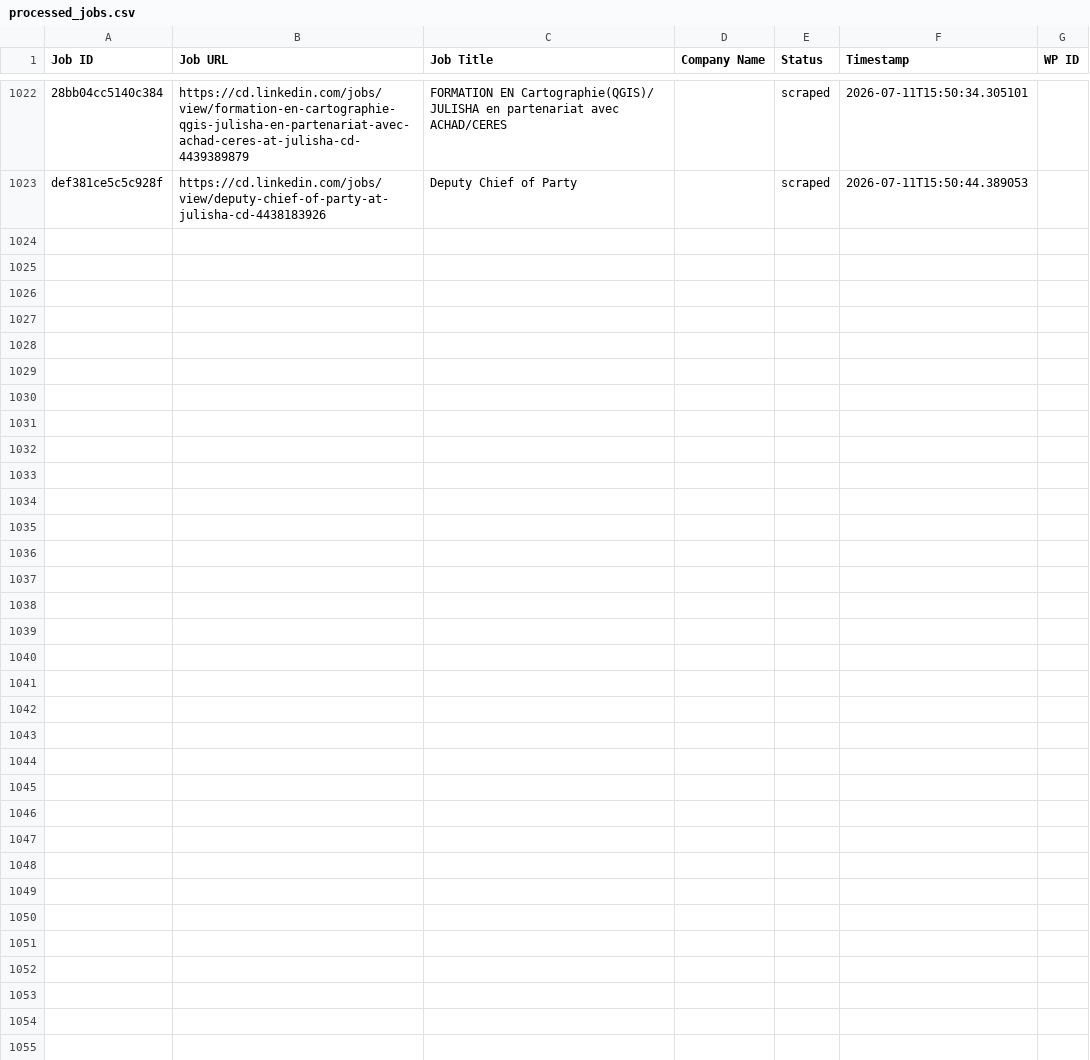
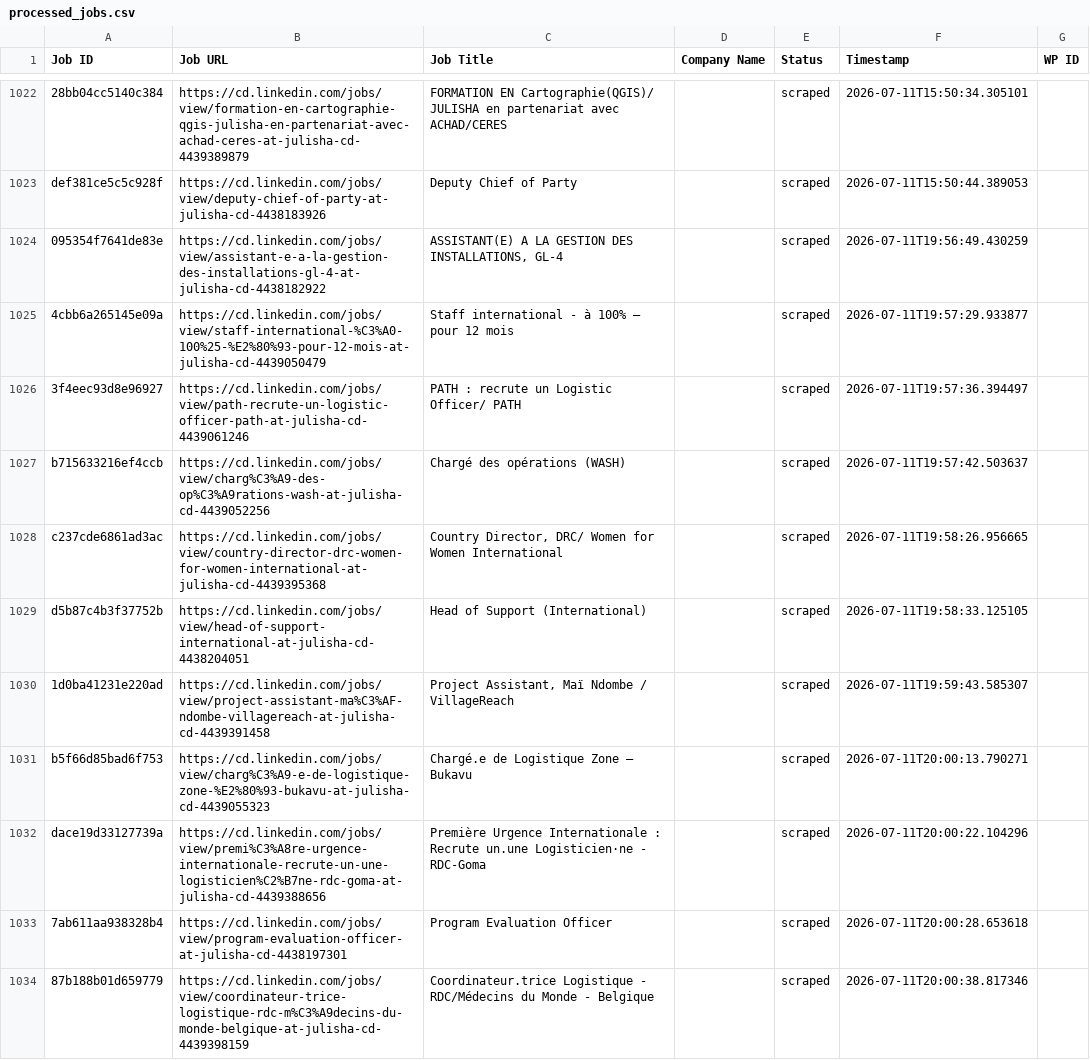
Before and after one commit to vindoky/cg, a CSV file: processed_jobs.csv, drawn as a sheet; only a part is shown, gaps mark what is left out; the diff names each change by its address in the sheet, - before the commit and + after, or states it on an @@ line.

```diff
--- a/processed_jobs.csv
+++ b/processed_jobs.csv
+row 1024: 095354f7641de83e | https://cd.linkedin.com/jobs/view/assistant-e-a-la-gestion-des-installations-gl-4-at-julisha-cd-4438182922 | ASSISTANT(E) A LA GESTION DES INSTALLATIONS, GL-4 |  | scraped | 2026-07-11T19:56:49.430259
+row 1025: 4cbb6a265145e09a | https://cd.linkedin.com/jobs/view/staff-international-%C3%A0-100%25-%E2%80%93-pour-12-mois-at-julisha-cd-4439050479 | Staff international - à 100% – pour 12 mois |  | scraped | 2026-07-11T19:57:29.933877
+row 1026: 3f4eec93d8e96927 | https://cd.linkedin.com/jobs/view/path-recrute-un-logistic-officer-path-at-julisha-cd-4439061246 | PATH : recrute un Logistic Officer/ PATH |  | scraped | 2026-07-11T19:57:36.394497
+row 1027: b715633216ef4ccb | https://cd.linkedin.com/jobs/view/charg%C3%A9-des-op%C3%A9rations-wash-at-julisha-cd-4439052256 | Chargé des opérations (WASH) |  | scraped | 2026-07-11T19:57:42.503637
+row 1028: c237cde6861ad3ac | https://cd.linkedin.com/jobs/view/country-director-drc-women-for-women-international-at-julisha-cd-4439395368 | Country Director, DRC/ Women for Women International |  | scraped | 2026-07-11T19:58:26.956665
+row 1029: d5b87c4b3f37752b | https://cd.linkedin.com/jobs/view/head-of-support-international-at-julisha-cd-4438204051 | Head of Support (International) |  | scraped | 2026-07-11T19:58:33.125105
+row 1030: 1d0ba41231e220ad | https://cd.linkedin.com/jobs/view/project-assistant-ma%C3%AF-ndombe-villagereach-at-julisha-cd-4439391458 | Project Assistant, Maï Ndombe / VillageReach |  | scraped | 2026-07-11T19:59:43.585307
+row 1031: b5f66d85bad6f753 | https://cd.linkedin.com/jobs/view/charg%C3%A9-e-de-logistique-zone-%E2%80%93-bukavu-at-julisha-cd-4439055323 | Chargé.e de Logistique Zone – Bukavu |  | scraped | 2026-07-11T20:00:13.790271
+row 1032: dace19d33127739a | https://cd.linkedin.com/jobs/view/premi%C3%A8re-urgence-internationale-recrute-un-une-logisticien%C2%B7ne-rdc-goma-at-julisha-cd-4439388656 | Première Urgence Internationale : Recrute un.une Logisticien·ne - RDC-Goma |  | scraped | 2026-07-11T20:00:22.104296
+row 1033: 7ab611aa938328b4 | https://cd.linkedin.com/jobs/view/program-evaluation-officer-at-julisha-cd-4438197301 | Program Evaluation Officer |  | scraped | 2026-07-11T20:00:28.653618
+row 1034: 87b188b01d659779 | https://cd.linkedin.com/jobs/view/coordinateur-trice-logistique-rdc-m%C3%A9decins-du-monde-belgique-at-julisha-cd-4439398159 | Coordinateur.trice Logistique - RDC/Médecins du Monde - Belgique |  | scraped | 2026-07-11T20:00:38.817346
```
